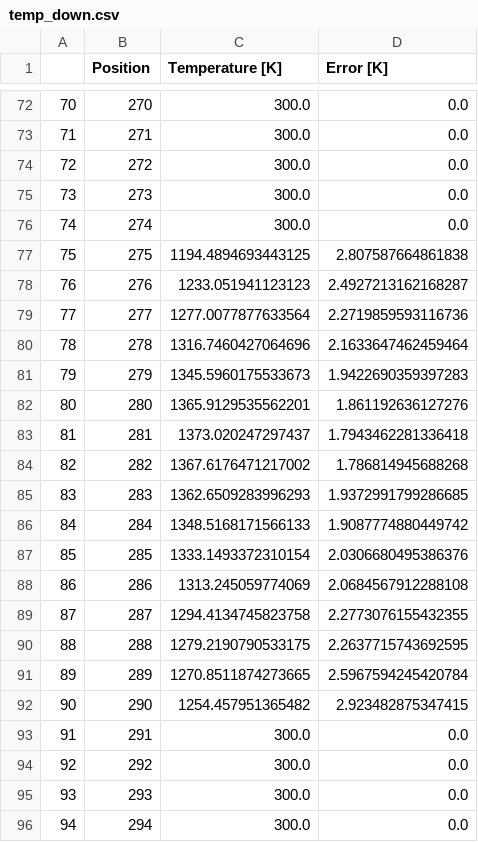
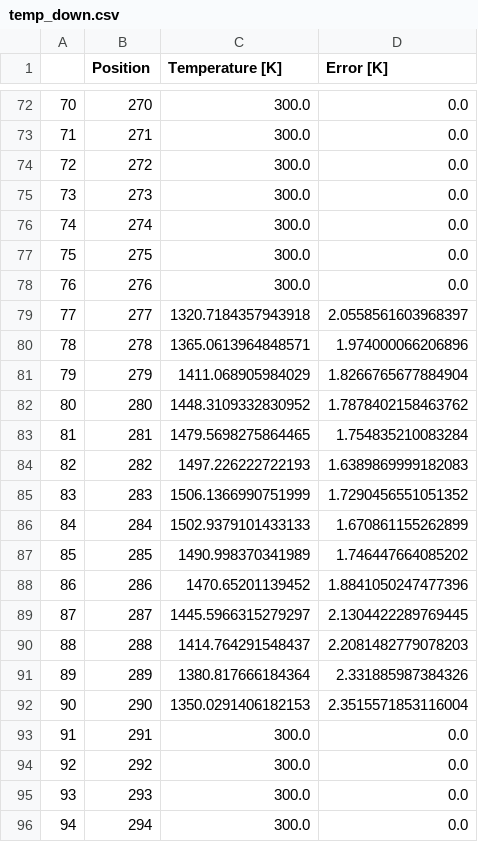
Before and after one commit to KOJIRO161/Documents-D, a CSV file: TemperatureCalculator_simple/temp_down.csv, drawn as a sheet; only a part is shown, gaps mark what is left out.

```diff
--- a/TemperatureCalculator_simple/temp_down.csv
+++ b/TemperatureCalculator_simple/temp_down.csv
@@ -76,18 +76,18 @@
 74,274,300.0,0.0
-75,275,1194.4894693443125,2.807587664861838
-76,276,1233.051941123123,2.4927213162168287
-77,277,1277.0077877633564,2.2719859593116736
-78,278,1316.7460427064696,2.1633647462459464
-79,279,1345.5960175533673,1.9422690359397283
-80,280,1365.9129535562201,1.861192636127276
-81,281,1373.020247297437,1.7943462281336418
-82,282,1367.6176471217002,1.786814945688268
-83,283,1362.6509283996293,1.9372991799286685
-84,284,1348.5168171566133,1.9087774880449742
-85,285,1333.1493372310154,2.0306680495386376
-86,286,1313.245059774069,2.0684567912288108
-87,287,1294.4134745823758,2.2773076155432355
-88,288,1279.2190790533175,2.2637715743692595
-89,289,1270.8511874273665,2.5967594245420784
-90,290,1254.457951365482,2.923482875347415
+75,275,300.0,0.0
+76,276,300.0,0.0
+77,277,1320.7184357943918,2.0558561603968397
+78,278,1365.0613964848571,1.974000066206896
+79,279,1411.068905984029,1.8266765677884904
+80,280,1448.3109332830952,1.7878402158463762
+81,281,1479.5698275864465,1.754835210083284
+82,282,1497.226222722193,1.6389869999182083
+83,283,1506.1366990751999,1.7290456551051352
+84,284,1502.9379101433133,1.670861155262899
+85,285,1490.998370341989,1.746447664085202
+86,286,1470.65201139452,1.8841050247477396
+87,287,1445.5966315279297,2.1304422289769445
+88,288,1414.764291548437,2.2081482779078203
+89,289,1380.817666184364,2.331885987384326
+90,290,1350.0291406182153,2.3515571853116004
 91,291,300.0,0.0
```
Also changed, not shown: TemperatureCalculator_simple/temp_up.csv, 2 other files.
